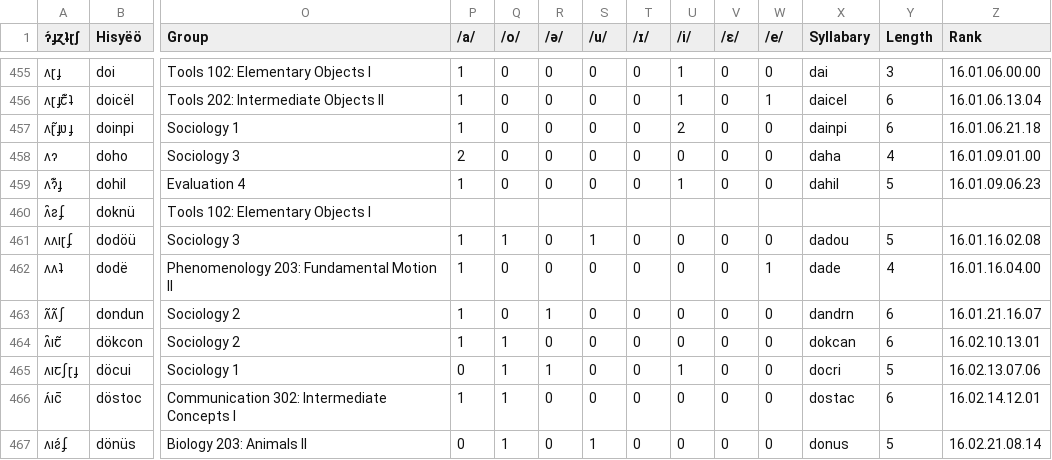
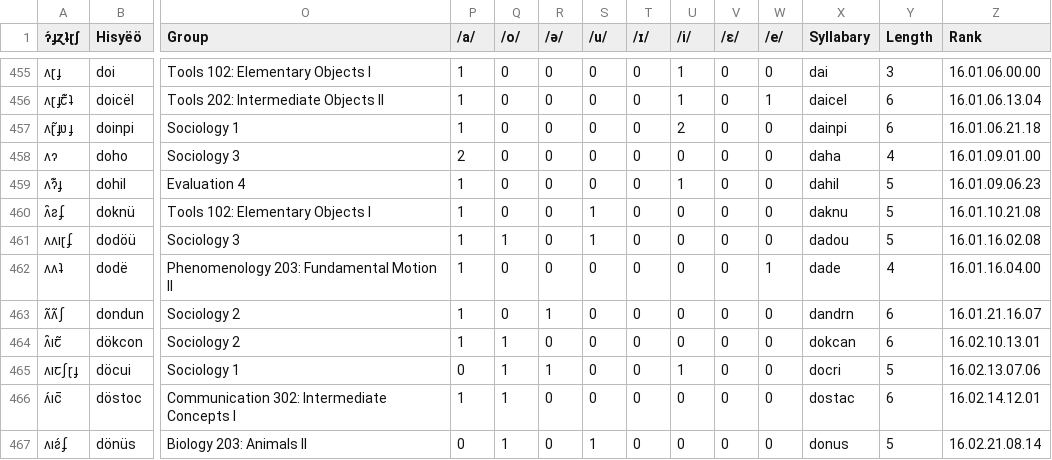
Before and after one commit to Hisyeo/Hisyeo.github.io, a CSV file: static/words.csv, drawn as a sheet; only a part is shown, gaps mark what is left out; the diff names each change by its address in the sheet, - before the commit and + after, or states it on an @@ line.

Commit message:
add missing meta data

```diff
--- a/static/words.csv
+++ b/static/words.csv
-P460 (/a/): (empty)
+P460 (/a/): 1
-Q460 (/o/): (empty)
+Q460 (/o/): 0
-R460 (/ə/): (empty)
+R460 (/ə/): 0
-S460 (/u/): (empty)
+S460 (/u/): 1
-T460 (/ɪ/): (empty)
+T460 (/ɪ/): 0
-U460 (/i/): (empty)
+U460 (/i/): 0
-V460 (/ɛ/): (empty)
+V460 (/ɛ/): 0
-W460 (/e/): (empty)
+W460 (/e/): 0
-X460 (Syllabary): (empty)
+X460 (Syllabary): daknu
-Y460 (Length): (empty)
+Y460 (Length): 5
-Z460 (Rank): (empty)
+Z460 (Rank): 16.01.10.21.08
```
